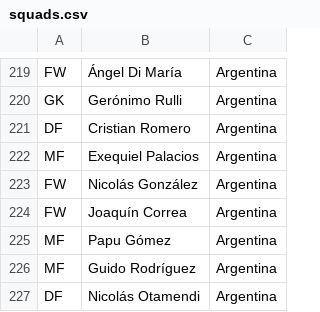
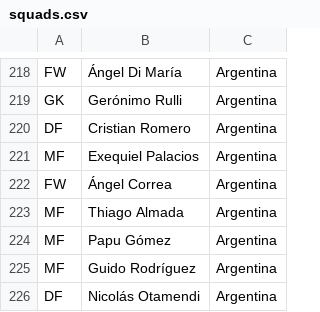
Before and after one commit to imaxseb/wc-2022-pot-luck-players, a CSV file: FIFA World Cup 2022/squads.csv, drawn as a sheet; only a part is shown, gaps mark what is left out; the diff covers the shown part only.

Commit message:
Update to squads

```diff
--- a/FIFA World Cup 2022/squads.csv
+++ b/FIFA World Cup 2022/squads.csv
@@ -222,4 +221,4 @@ DF,Cristian Romero,Argentina
 MF,Exequiel Palacios,Argentina
-FW,Nicolás González,Argentina
-FW,Joaquín Correa,Argentina
+FW,Ángel Correa,Argentina
+MF,Thiago Almada,Argentina
 MF,Papu Gómez,Argentina
```
Also changed, not shown: 1 removed row and 14 moved rows elsewhere in this file.
